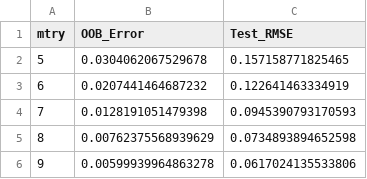
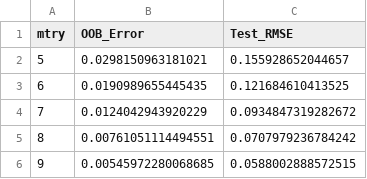
Before and after one commit to BeardedSeal77/data-analysis-dashboard, a CSV file: 02_Project/Milestone_3/Task_03/outputs/mtry_tuning.csv, drawn as a sheet.

```diff
--- a/02_Project/Milestone_3/Task_03/outputs/mtry_tuning.csv
+++ b/02_Project/Milestone_3/Task_03/outputs/mtry_tuning.csv
@@ -1,6 +1,6 @@
 "mtry","OOB_Error","Test_RMSE"
-5,0.0304062067529678,0.157158771825465
-6,0.0207441464687232,0.122641463334919
-7,0.0128191051479398,0.0945390793170593
-8,0.00762375568939629,0.0734893894652598
-9,0.00599939964863278,0.0617024135533806
+5,0.0298150963181021,0.155928652044657
+6,0.0190989655445435,0.121684610413525
+7,0.0124042943920229,0.0934847319282672
+8,0.00761051114494551,0.0707979236784242
+9,0.00545972280068685,0.0588002888572515
```
Also changed, not shown: 02_Project/Milestone_3/Task_03/outputs/nodesize_tuning.csv, 02_Project/Milestone_3/Task_03/outputs/ntree_tuning.csv, 7 other files.
